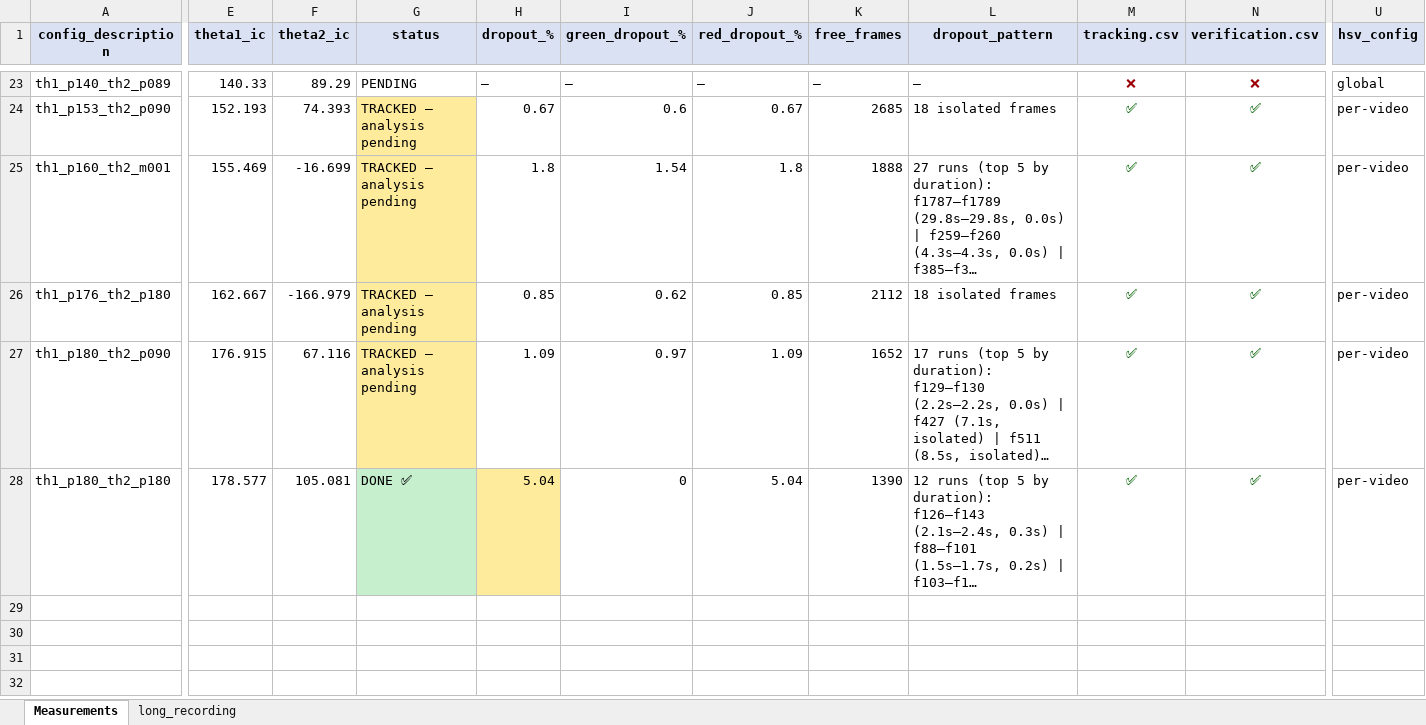
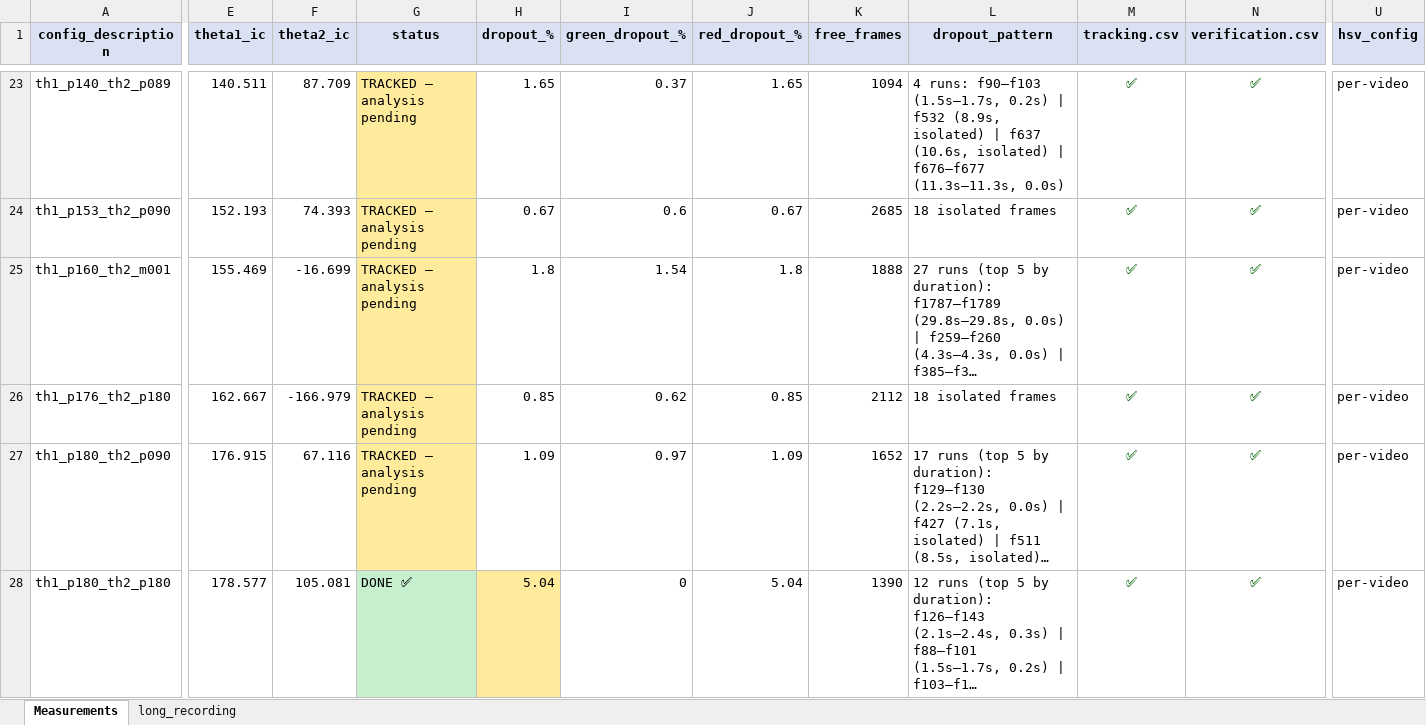
Before and after one commit to Shakedsuki/HUJI-lab-b2, an Excel workbook: data/status_report.xlsx, sheet Measurements, drawn as a sheet; only a part is shown, gaps mark what is left out; long unchanged cells end in …; values as stored, in another font and other column widths than the file's, no borders; the diff covers the shown part only; the diff names each change by its address in the sheet, - before the commit and + after, or states it on an @@ line.

```diff
--- a/data/status_report.xlsx (sheet Measurements)
+++ b/data/status_report.xlsx (sheet Measurements)
-E23 (theta1_ic): 140.33
+E23 (theta1_ic): 140.511
-F23 (theta2_ic): 89.29
+F23 (theta2_ic): 87.709
-G23 (status): PENDING
+G23 (status): TRACKED — analysis pending
-G23 fill: none
+G23 fill: #FFEB9C
-H23 (dropout_%): —
+H23 (dropout_%): 1.65
-I23 (green_dropout_%): —
+I23 (green_dropout_%): 0.37
-J23 (red_dropout_%): —
+J23 (red_dropout_%): 1.65
-K23 (free_frames): —
+K23 (free_frames): 1094
-L23 (dropout_pattern): —
+L23 (dropout_pattern): 4 runs: f90–f103 (1.5s–1.7s, 0.2s) | f532 (8.9s, isolated) | f637 (10.6s, isolated) | f676–f677 (11.3s–11.3s, 0.0s)
-M23 (tracking.csv): ❌
+M23 (tracking.csv): ✅
-M23:N23 text colour: #9C0006
+M23:N23 text colour: #006100
-N23 (verification.csv): ❌
+N23 (verification.csv): ✅
-U23 (hsv_config): global
+U23 (hsv_config): per-video
```
Also changed, not shown: 4 added rows, 4 removed rows, 57 edited cells and cell formats elsewhere in this sheet, sheet long_recording, 4 other files.
